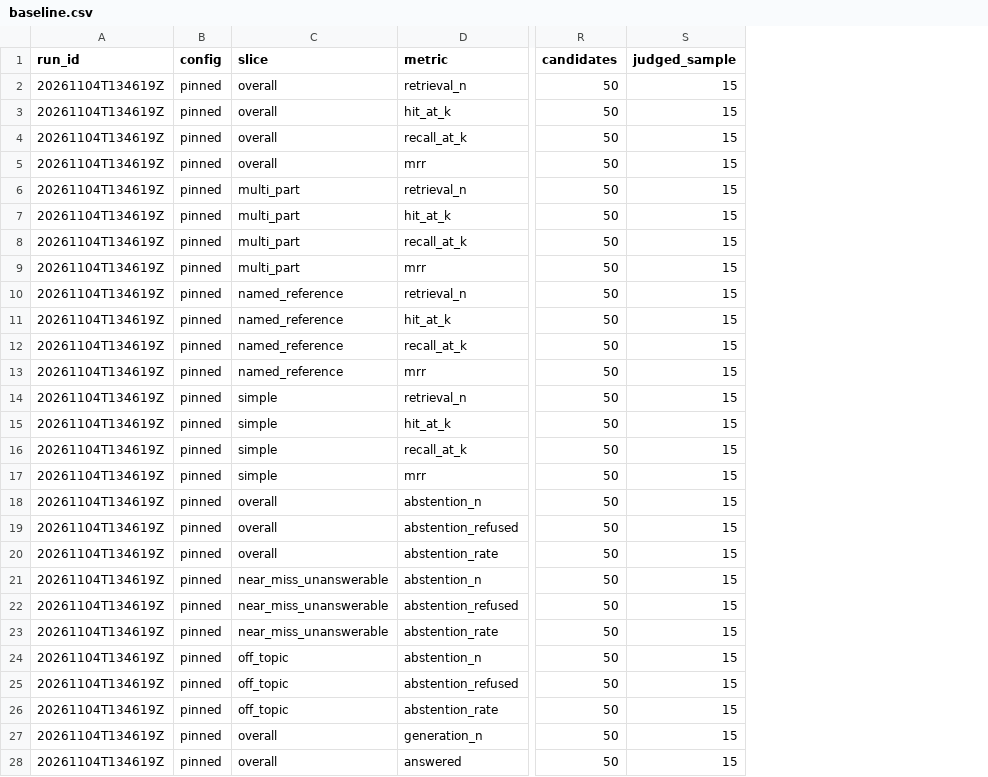
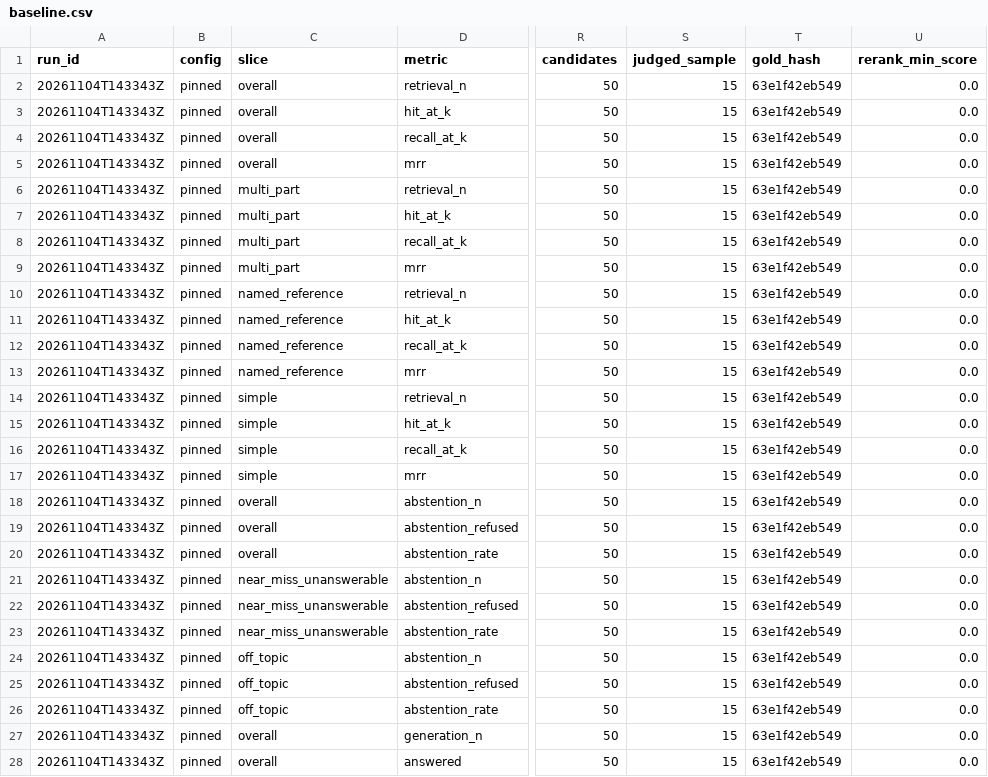
Before and after one commit to monitus2022/owl-online, a CSV file: eval/results/baseline.csv, drawn as a sheet; only a part is shown, gaps mark what is left out; the diff covers the shown part only; the diff names each change by its address in the sheet, - before the commit and + after, or states it on an @@ line.

Commit message:
fix(eval): harden gate against slice size, count drift and NaN (#77)

```diff
--- a/eval/results/baseline.csv
+++ b/eval/results/baseline.csv
+column T (gold_hash), rows 2-28: all 63e1f42eb549
+column U (rerank_min_score), rows 2-28: all 0.0
-A2:A28 (run_id): 20261104T134619Z
+A2:A28 (run_id): 20261104T143343Z
```
Also changed, not shown: 74 edited cells elsewhere in this file, 15 other files.
